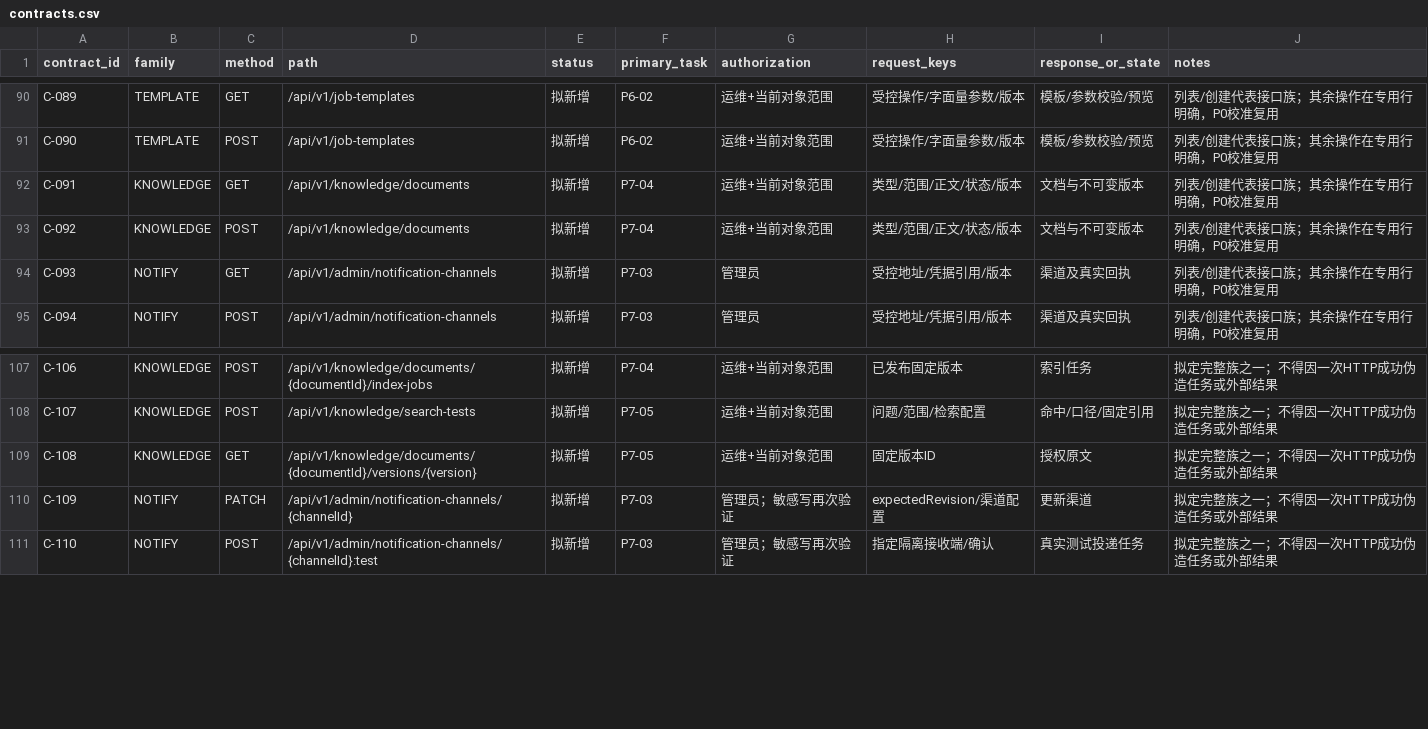
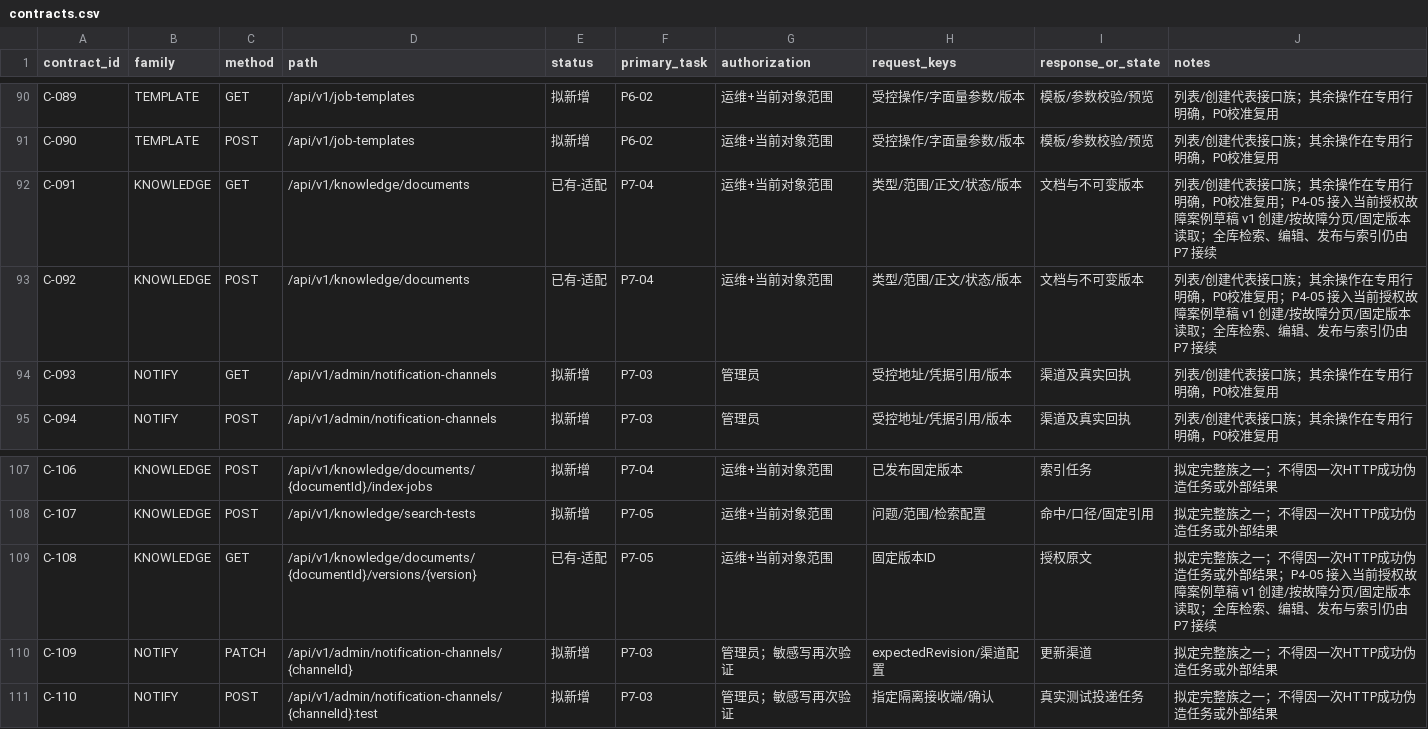
Before and after one commit to Jw-Jm/aiops, a CSV file: docs/plans/ui-v12-replication-20261021/contracts.csv, drawn as a sheet; only a part is shown, gaps mark what is left out.

```diff
--- a/docs/plans/ui-v12-replication-20261021/contracts.csv
+++ b/docs/plans/ui-v12-replication-20261021/contracts.csv
@@ -91,4 +91,4 @@ C-089,TEMPLATE,GET,/api/v1/job-templates,拟新增,P6-02,运维+当前对象范
 C-090,TEMPLATE,POST,/api/v1/job-templates,拟新增,P6-02,运维+当前对象范围,受控操作/字面量参数/版本,模板/参数校验/预览,列表/创建代表接口族；其余操作在专用行明确，P0校准复用
-C-091,KNOWLEDGE,GET,/api/v1/knowledge/documents,拟新增,P7-04,运维+当前对象范围,类型/范围/正文/状态/版本,文档与不可变版本,列表/创建代表接口族；其余操作在专用行明确，P0校准复用
-C-092,KNOWLEDGE,POST,/api/v1/knowledge/documents,拟新增,P7-04,运维+当前对象范围,类型/范围/正文/状态/版本,文档与不可变版本,列表/创建代表接口族；其余操作在专用行明确，P0校准复用
+C-091,KNOWLEDGE,GET,/api/v1/knowledge/documents,已有-适配,P7-04,运维+当前对象范围,类型/范围/正文/状态/版本,文档与不可变版本,列表/创建代表接口族；其余操作在专用行明确，P0校准复用；P4-05 接入当前授权故障案例草稿 v1 创建/按故障分页/固定版本读取；全库检索、编辑、发布与索引仍由 P7 接续
+C-092,KNOWLEDGE,POST,/api/v1/knowledge/documents,已有-适配,P7-04,运维+当前对象范围,类型/范围/正文/状态/版本,文档与不可变版本,列表/创建代表接口族；其余操作在专用行明确，P0校准复用；P4-05 接入当前授权故障案例草稿 v1 创建/按故障分页/固定版本读取；全库检索、编辑、发布与索引仍由 P7 接续
 C-093,NOTIFY,GET,/api/v1/admin/notification-channels,拟新增,P7-03,管理员,受控地址/凭据引用/版本,渠道及真实回执,列表/创建代表接口族；其余操作在专用行明确，P0校准复用
@@ -108,3 +108,3 @@ C-106,KNOWLEDGE,POST,/api/v1/knowledge/documents/{documentId}/index-jobs,拟新
 C-107,KNOWLEDGE,POST,/api/v1/knowledge/search-tests,拟新增,P7-05,运维+当前对象范围,问题/范围/检索配置,命中/口径/固定引用,拟定完整族之一；不得因一次HTTP成功伪造任务或外部结果
-C-108,KNOWLEDGE,GET,/api/v1/knowledge/documents/{documentId}/versions/{version},拟新增,P7-05,运维+当前对象范围,固定版本ID,授权原文,拟定完整族之一；不得因一次HTTP成功伪造任务或外部结果
+C-108,KNOWLEDGE,GET,/api/v1/knowledge/documents/{documentId}/versions/{version},已有-适配,P7-05,运维+当前对象范围,固定版本ID,授权原文,拟定完整族之一；不得因一次HTTP成功伪造任务或外部结果；P4-05 接入当前授权故障案例草稿 v1 创建/按故障分页/固定版本读取；全库检索、编辑、发布与索引仍由 P7 接续
 C-109,NOTIFY,PATCH,/api/v1/admin/notification-channels/{channelId},拟新增,P7-03,管理员；敏感写再次验证,expectedRevision/渠道配置,更新渠道,拟定完整族之一；不得因一次HTTP成功伪造任务或外部结果
```
Also changed, not shown: docs/plans/ui-v12-replication-20261021/evidence/act-bindings.csv, docs/plans/ui-v12-replication-20261021/evidence/contract-audit.csv, 27 other files.
